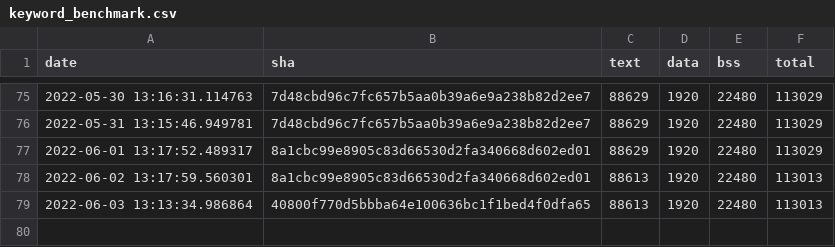
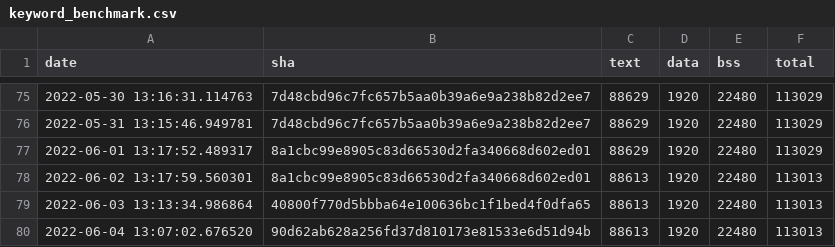
Before and after one commit to sasapetr/tflite-micro, a CSV file: data/continuous_builds/size_profiling/linux_x86_64_release/keyword_benchmark.csv, drawn as a sheet; only a part is shown, gaps mark what is left out.

Commit message:
Automated binary size log update

```diff
--- a/data/continuous_builds/size_profiling/linux_x86_64_release/keyword_benchmark.csv
+++ b/data/continuous_builds/size_profiling/linux_x86_64_release/keyword_benchmark.csv
@@ -79 +79,2 @@ date,sha,text,data,bss,total
 2022-06-03 13:13:34.986864,40800f770d5bbba64e100636bc1f1bed4f0dfa65,88613,1920,22480,113013
+2022-06-04 13:07:02.676520,90d62ab628a256fd37d810173e81533e6d51d94b,88613,1920,22480,113013
```
Also changed, not shown: data/continuous_builds/size_profiling/linux_x86_64_release/baseline_memory_footprint.csv, data/continuous_builds/size_profiling/linux_x86_64_release/interpreter_memory_footprint.csv.
